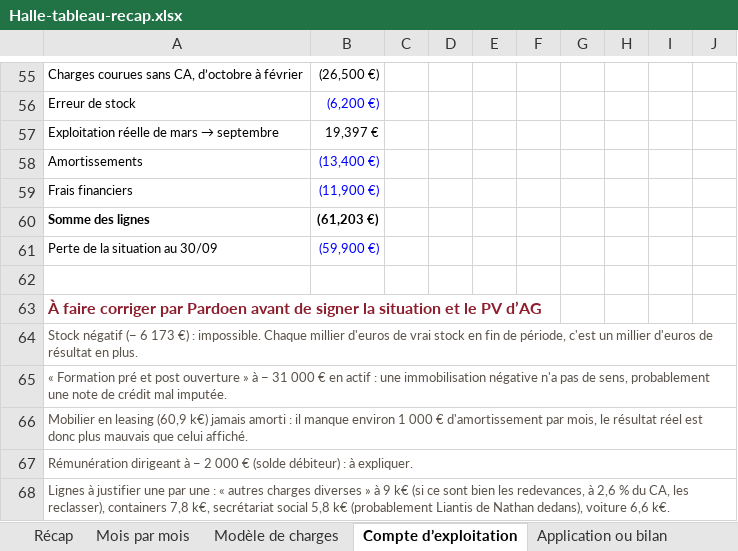
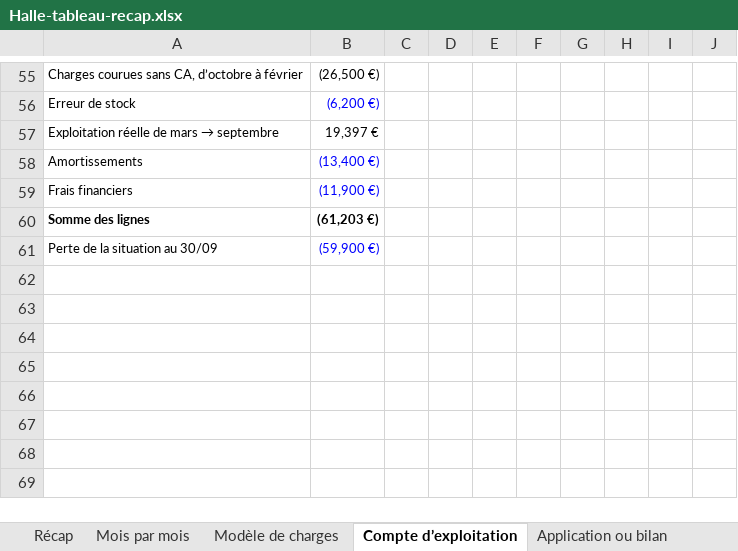
Before and after one commit to samsam2703MFC/consultant_BO, an Excel workbook: docs/dossiers/halle-recap-2026-10/Halle-tableau-recap.xlsx, sheet Compte d’exploitation, drawn as a sheet; only a part is shown, gaps mark what is left out; values as stored, in another font and other column widths than the file's, no borders; the diff names each change by its address in the sheet, - before the commit and + after, or states it on an @@ line.

```diff
--- a/docs/dossiers/halle-recap-2026-10/Halle-tableau-recap.xlsx (sheet Compte d’exploitation)
+++ b/docs/dossiers/halle-recap-2026-10/Halle-tableau-recap.xlsx (sheet Compte d’exploitation)
-row 62: (empty)
-row 63: À faire corriger par Pardoen avant de signer la situation et le PV d’AG
-row 64: Stock négatif (− 6 173 €) : impossible. Chaque millier d'euros de vrai stock en fin de période, c'est un millier d'euros de résultat en plus.
-row 65: « Formation pré et post ouverture » à − 31 000 € en actif : une immobilisation négative n'a pas de sens, probablement une note de crédit mal imputée.
-row 66: Mobilier en leasing (60,9 k€) jamais amorti : il manque environ 1 000 € d'amortissement par mois, le résultat réel est donc plus mauvais que celui affiché.
-row 67: Rémunération dirigeant à − 2 000 € (solde débiteur) : à expliquer.
-row 68: Lignes à justifier une par une : « autres charges diverses » à 9 k€ (si ce sont bien les redevances, à 2,6 % du CA, les reclasser), containers 7,8 k€, secrétariat social 5,8 k€ (probablement Liantis de Nathan dedans), voiture 6,6 k€.
```
Also changed, not shown: 2 other files.
